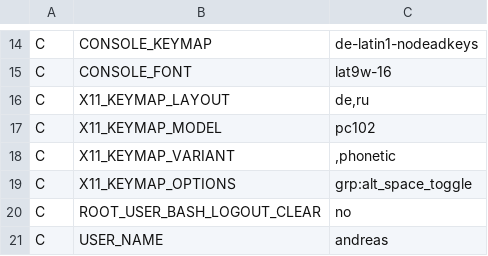
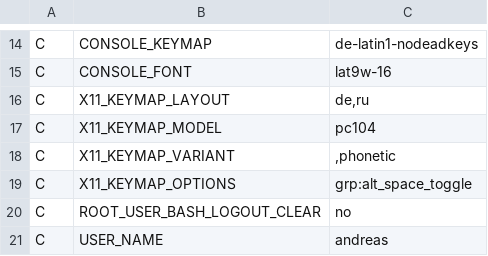
Before and after one commit to schmidtandreas/arch-install, a CSV file: configs/andreas_notebook.csv, drawn as a sheet; only a part is shown, gaps mark what is left out.

Commit message:
configs: andreas: notebook: set keyboard to pc104
Signed-off-by: Andreas Schmidt <mail@schmidt-andreas.de>

```diff
--- a/configs/andreas_notebook.csv
+++ b/configs/andreas_notebook.csv
@@ -16,3 +16,3 @@ C,CONSOLE_FONT,lat9w-16
 C,X11_KEYMAP_LAYOUT,"de,ru"
-C,X11_KEYMAP_MODEL,pc102
+C,X11_KEYMAP_MODEL,pc104
 C,X11_KEYMAP_VARIANT,",phonetic"
```
